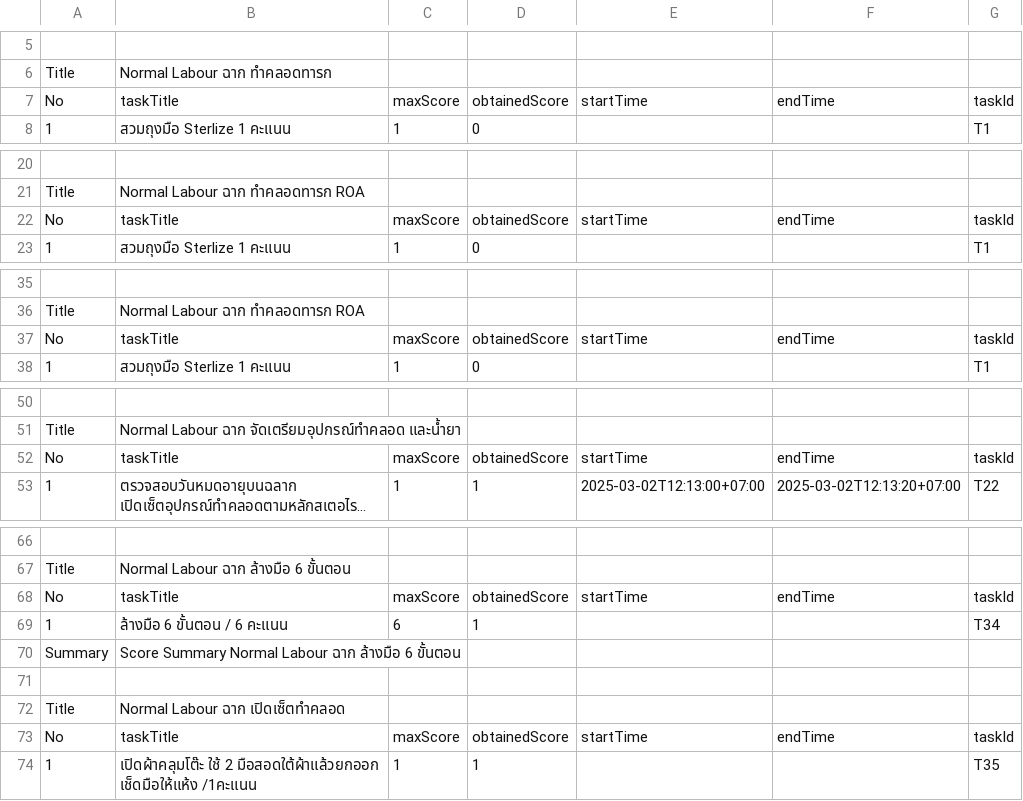
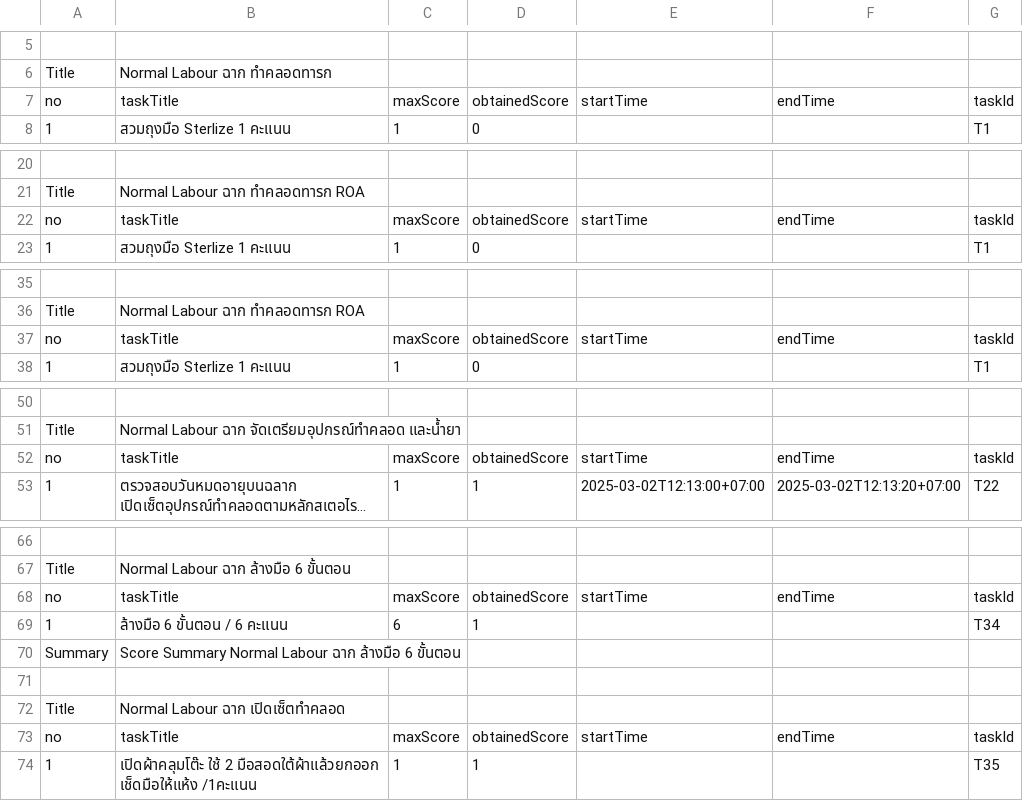
Before and after one commit to Gravity-Company/stin-dashboard-datasource, a CSV file: subject-normal-labor/normal-labor-new.csv, drawn as a sheet; only a part is shown, gaps mark what is left out; long unchanged cells end in …; the diff covers the shown part only; the diff names each change by its address in the sheet, - before the commit and + after, or states it on an @@ line.

Commit message:
chore: correct field name

```diff
--- a/subject-normal-labor/normal-labor-new.csv
+++ b/subject-normal-labor/normal-labor-new.csv
-A7: No
+A7: no
-A22: No
+A22: no
-A37: No
+A37: no
-A52: No
+A52: no
-A68: No
+A68: no
-A73: No
+A73: no
```
Also changed, not shown: 6 edited cells elsewhere in this file.
